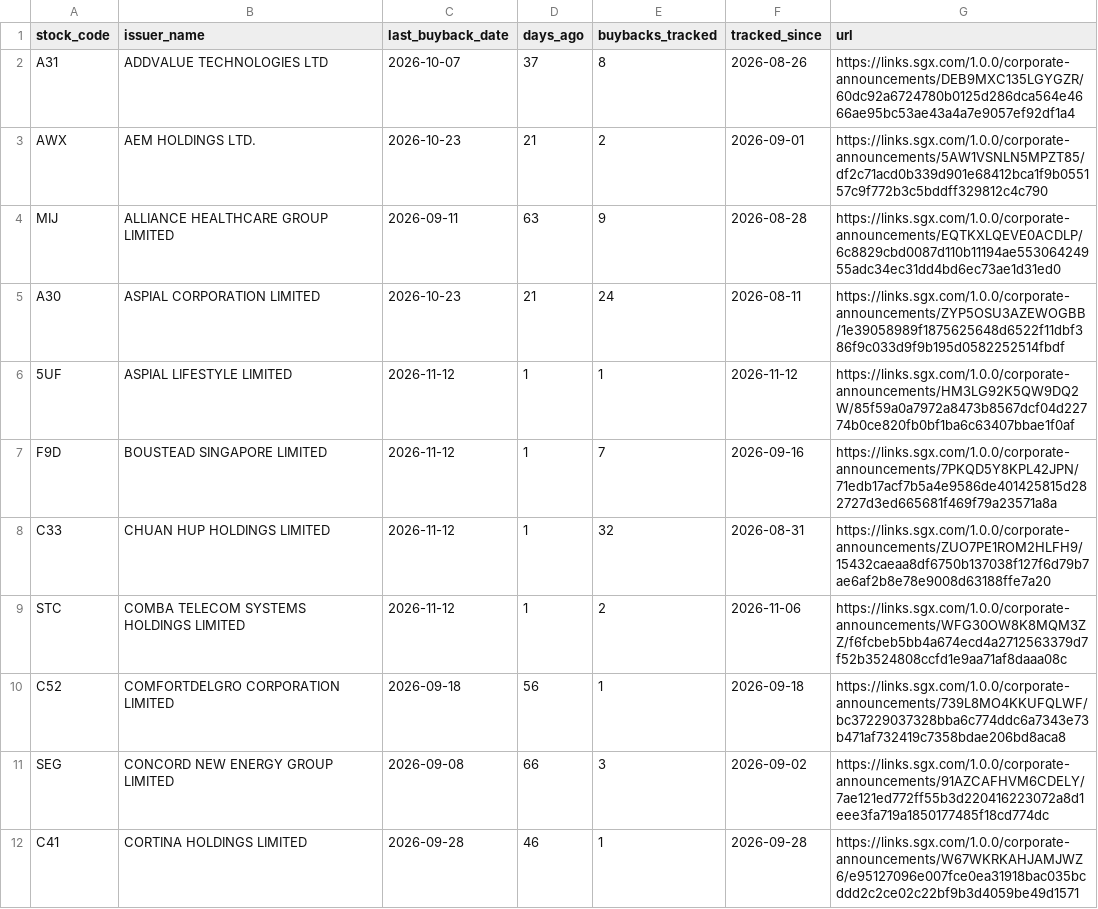
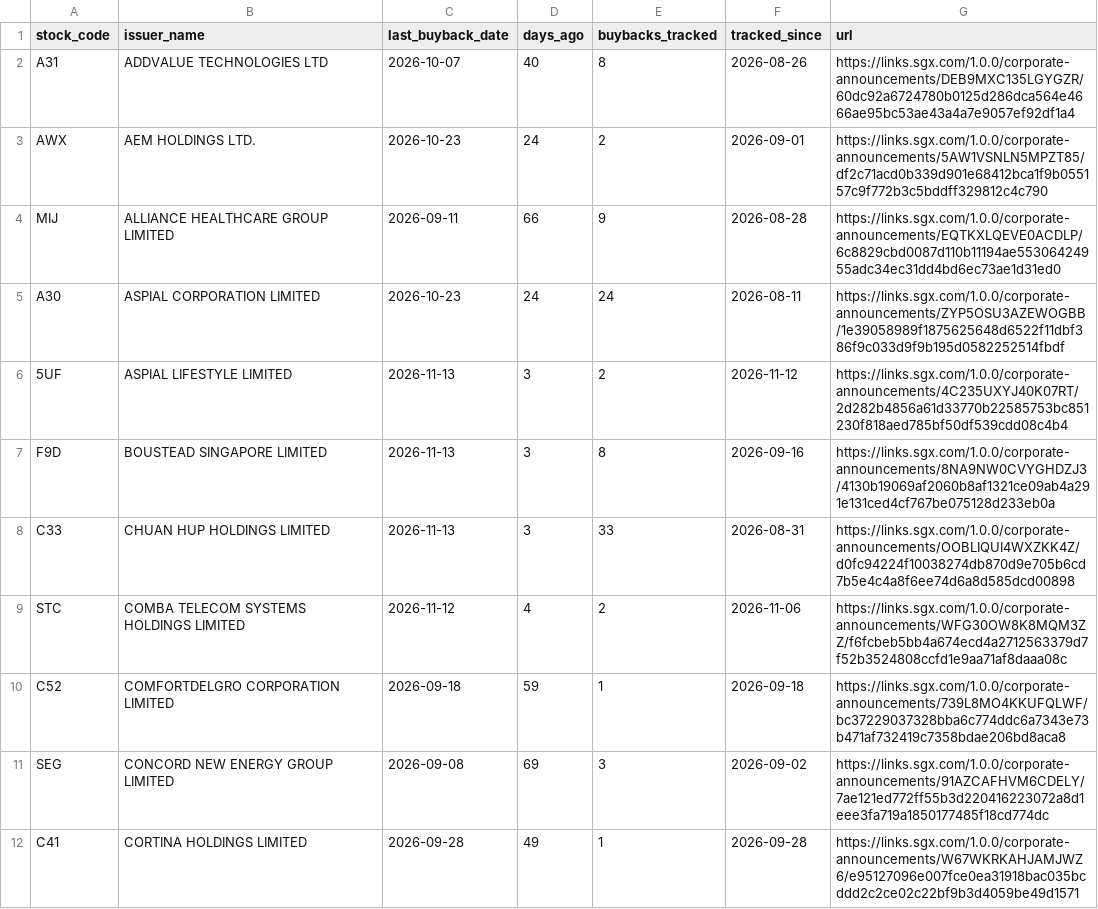
Before and after one commit to ferlyntanyj/Claude-Telegram-bot, a CSV file: output/buyback_company_summary.csv, drawn as a sheet; only a part is shown; the diff covers the shown part only.

```diff
--- a/output/buyback_company_summary.csv
+++ b/output/buyback_company_summary.csv
@@ -1,12 +1,12 @@
 stock_code,issuer_name,last_buyback_date,days_ago,buybacks_tracked,tracked_since,url
-A31,ADDVALUE TECHNOLOGIES LTD,2026-10-07,37,8,2026-08-26,https://links.sgx.com/1.0.0/corporate-announcements/DEB9MXC135LGYGZR/60dc92a6724780b0125d286dca564e4666ae95bc53ae43a4a7e9057ef92df1a4
-AWX,AEM HOLDINGS LTD.,2026-10-23,21,2,2026-09-01,https://links.sgx.com/1.0.0/corporate-announcements/5AW1VSNLN5MPZT85/df2c71acd0b339d901e68412bca1f9b055157c9f772b3c5bddff329812c4c790
-MIJ,ALLIANCE HEALTHCARE GROUP LIMITED,2026-09-11,63,9,2026-08-28,https://links.sgx.com/1.0.0/corporate-announcements/EQTKXLQEVE0ACDLP/6c8829cbd0087d110b11194ae55306424955adc34ec31dd4bd6ec73ae1d31ed0
-A30,ASPIAL CORPORATION LIMITED,2026-10-23,21,24,2026-08-11,https://links.sgx.com/1.0.0/corporate-announcements/ZYP5OSU3AZEWOGBB/1e39058989f1875625648d6522f11dbf386f9c033d9f9b195d0582252514fbdf
-5UF,ASPIAL LIFESTYLE LIMITED,2026-11-12,1,1,2026-11-12,https://links.sgx.com/1.0.0/corporate-announcements/HM3LG92K5QW9DQ2W/85f59a0a7972a8473b8567dcf04d22774b0ce820fb0bf1ba6c63407bbae1f0af
-F9D,BOUSTEAD SINGAPORE LIMITED,2026-11-12,1,7,2026-09-16,https://links.sgx.com/1.0.0/corporate-announcements/7PKQD5Y8KPL42JPN/71edb17acf7b5a4e9586de401425815d282727d3ed665681f469f79a23571a8a
-C33,CHUAN HUP HOLDINGS LIMITED,2026-11-12,1,32,2026-08-31,https://links.sgx.com/1.0.0/corporate-announcements/ZUO7PE1ROM2HLFH9/15432caeaa8df6750b137038f127f6d79b7ae6af2b8e78e9008d63188ffe7a20
-STC,COMBA TELECOM SYSTEMS HOLDINGS LIMITED,2026-11-12,1,2,2026-11-06,https://links.sgx.com/1.0.0/corporate-announcements/WFG30OW8K8MQM3ZZ/f6fcbeb5bb4a674ecd4a2712563379d7f52b3524808ccfd1e9aa71af8daaa08c
-C52,COMFORTDELGRO CORPORATION LIMITED,2026-09-18,56,1,2026-09-18,https://links.sgx.com/1.0.0/corporate-announcements/739L8MO4KKUFQLWF/bc37229037328bba6c774ddc6a7343e73b471af732419c7358bdae206bd8aca8
-SEG,CONCORD NEW ENERGY GROUP LIMITED,2026-09-08,66,3,2026-09-02,https://links.sgx.com/1.0.0/corporate-announcements/91AZCAFHVM6CDELY/7ae121ed772ff55b3d220416223072a8d1eee3fa719a1850177485f18cd774dc
-C41,CORTINA HOLDINGS LIMITED,2026-09-28,46,1,2026-09-28,https://links.sgx.com/1.0.0/corporate-announcements/W67WKRKAHJAMJWZ6/e95127096e007fce0ea31918bac035bcddd2c2ce02c22bf9b3d4059be49d1571
+A31,ADDVALUE TECHNOLOGIES LTD,2026-10-07,40,8,2026-08-26,https://links.sgx.com/1.0.0/corporate-announcements/DEB9MXC135LGYGZR/60dc92a6724780b0125d286dca564e4666ae95bc53ae43a4a7e9057ef92df1a4
+AWX,AEM HOLDINGS LTD.,2026-10-23,24,2,2026-09-01,https://links.sgx.com/1.0.0/corporate-announcements/5AW1VSNLN5MPZT85/df2c71acd0b339d901e68412bca1f9b055157c9f772b3c5bddff329812c4c790
+MIJ,ALLIANCE HEALTHCARE GROUP LIMITED,2026-09-11,66,9,2026-08-28,https://links.sgx.com/1.0.0/corporate-announcements/EQTKXLQEVE0ACDLP/6c8829cbd0087d110b11194ae55306424955adc34ec31dd4bd6ec73ae1d31ed0
+A30,ASPIAL CORPORATION LIMITED,2026-10-23,24,24,2026-08-11,https://links.sgx.com/1.0.0/corporate-announcements/ZYP5OSU3AZEWOGBB/1e39058989f1875625648d6522f11dbf386f9c033d9f9b195d0582252514fbdf
+5UF,ASPIAL LIFESTYLE LIMITED,2026-11-13,3,2,2026-11-12,https://links.sgx.com/1.0.0/corporate-announcements/4C235UXYJ40K07RT/2d282b4856a61d33770b22585753bc851230f818aed785bf50df539cdd08c4b4
+F9D,BOUSTEAD SINGAPORE LIMITED,2026-11-13,3,8,2026-09-16,https://links.sgx.com/1.0.0/corporate-announcements/8NA9NW0CVYGHDZJ3/4130b19069af2060b8af1321ce09ab4a291e131ced4cf767be075128d233eb0a
+C33,CHUAN HUP HOLDINGS LIMITED,2026-11-13,3,33,2026-08-31,https://links.sgx.com/1.0.0/corporate-announcements/OOBLIQUI4WXZKK4Z/d0fc94224f10038274db870d9e705b6cd7b5e4c4a8f6ee74d6a8d585dcd00898
+STC,COMBA TELECOM SYSTEMS HOLDINGS LIMITED,2026-11-12,4,2,2026-11-06,https://links.sgx.com/1.0.0/corporate-announcements/WFG30OW8K8MQM3ZZ/f6fcbeb5bb4a674ecd4a2712563379d7f52b3524808ccfd1e9aa71af8daaa08c
+C52,COMFORTDELGRO CORPORATION LIMITED,2026-09-18,59,1,2026-09-18,https://links.sgx.com/1.0.0/corporate-announcements/739L8MO4KKUFQLWF/bc37229037328bba6c774ddc6a7343e73b471af732419c7358bdae206bd8aca8
+SEG,CONCORD NEW ENERGY GROUP LIMITED,2026-09-08,69,3,2026-09-02,https://links.sgx.com/1.0.0/corporate-announcements/91AZCAFHVM6CDELY/7ae121ed772ff55b3d220416223072a8d1eee3fa719a1850177485f18cd774dc
+C41,CORTINA HOLDINGS LIMITED,2026-09-28,49,1,2026-09-28,https://links.sgx.com/1.0.0/corporate-announcements/W67WKRKAHJAMJWZ6/e95127096e007fce0ea31918bac035bcddd2c2ce02c22bf9b3d4059be49d1571
```
Also changed, not shown: 2 added rows and 87 edited cells elsewhere in this file, history/buyback_history.csv, 3 other files.
